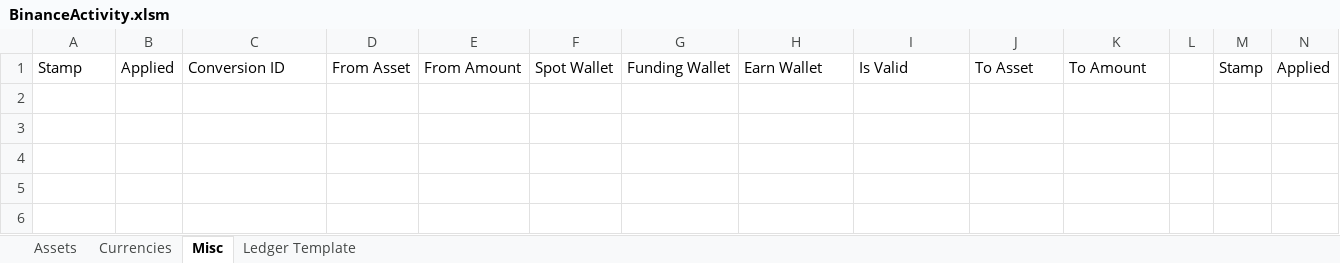
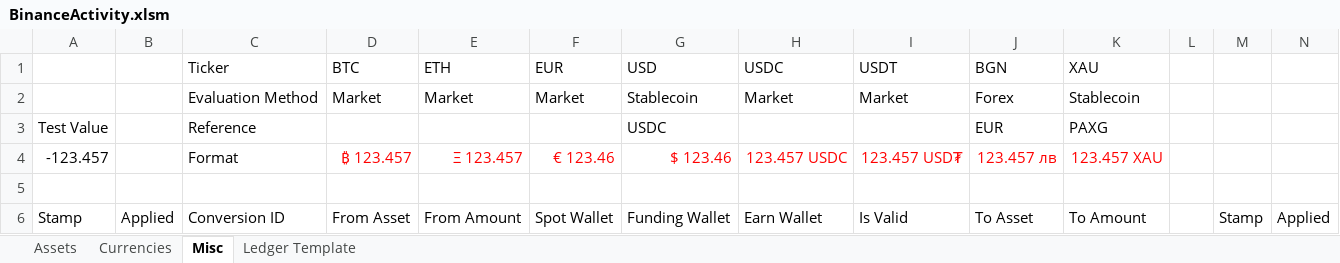
Before and after one commit to ElemagEx/Binance-Workbook, an Excel workbook: BinanceActivity.xlsm, sheet Misc, drawn as a sheet; only a part is shown; values as stored, in another font and other column widths than the file's, no borders; table styles not drawn; rows hold the shown columns only; the diff names each change by its address in the sheet, - before the commit and + after, or states it on an @@ line.

Commit message:
Preparation for evaluation

```diff
--- a/BinanceActivity.xlsm (sheet Misc)
+++ b/BinanceActivity.xlsm (sheet Misc)
+row 1:  |  | Ticker | BTC | ETH | EUR | USD | USDC | USDT | BGN | XAU
+row 2:  |  | Evaluation Method | Market | Market | Market | Stablecoin | Market | Market | Forex | Stablecoin
+row 3: Test Value |  | Reference |  |  |  | USDC |  |  | EUR | PAXG
+row 4: -123.457 |  | Format | ₿ 123.457 | Ξ 123.457 | € 123.46 | $ 123.46 | 123.457 USDC | 123.457 USD₮ | 123.457 лв | 123.457 XAU
+row 5: (empty)
```
Also changed, not shown: sheet Ledger Template, sheet Currencies, sheet Assets, 12 other files.
